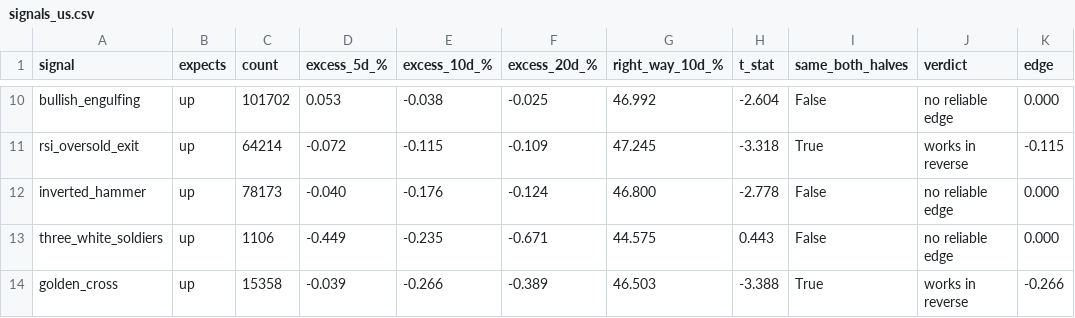
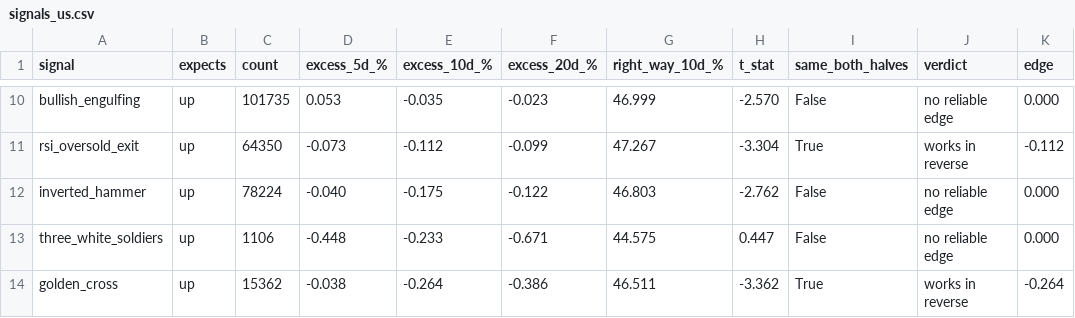
Before and after one commit to LMM26Beyond/ph-us-stock-guide, a CSV file: reports/signals_us.csv, drawn as a sheet; only a part is shown, gaps mark what is left out; the diff covers the shown part only; the diff names each change by its address in the sheet, - before the commit and + after, or states it on an @@ line.

```diff
--- a/reports/signals_us.csv
+++ b/reports/signals_us.csv
-C10 (count): 101702
+C10 (count): 101735
-E10 (excess_10d_%): -0.038
+E10 (excess_10d_%): -0.035
-F10 (excess_20d_%): -0.025
+F10 (excess_20d_%): -0.023
-G10 (right_way_10d_%): 46.992
+G10 (right_way_10d_%): 46.999
-H10 (t_stat): -2.604
+H10 (t_stat): -2.570
-C11 (count): 64214
+C11 (count): 64350
-D11 (excess_5d_%): -0.072
+D11 (excess_5d_%): -0.073
-E11 (excess_10d_%): -0.115
+E11 (excess_10d_%): -0.112
-F11 (excess_20d_%): -0.109
+F11 (excess_20d_%): -0.099
-G11 (right_way_10d_%): 47.245
+G11 (right_way_10d_%): 47.267
-H11 (t_stat): -3.318
+H11 (t_stat): -3.304
-K11 (edge): -0.115
+K11 (edge): -0.112
-C12 (count): 78173
+C12 (count): 78224
-E12 (excess_10d_%): -0.176
+E12 (excess_10d_%): -0.175
-F12 (excess_20d_%): -0.124
+F12 (excess_20d_%): -0.122
-G12 (right_way_10d_%): 46.800
+G12 (right_way_10d_%): 46.803
-H12 (t_stat): -2.778
+H12 (t_stat): -2.762
-D13 (excess_5d_%): -0.449
+D13 (excess_5d_%): -0.448
-E13 (excess_10d_%): -0.235
+E13 (excess_10d_%): -0.233
-H13 (t_stat): 0.443
+H13 (t_stat): 0.447
-C14 (count): 15358
+C14 (count): 15362
-D14 (excess_5d_%): -0.039
+D14 (excess_5d_%): -0.038
-E14 (excess_10d_%): -0.266
+E14 (excess_10d_%): -0.264
-F14 (excess_20d_%): -0.389
+F14 (excess_20d_%): -0.386
-G14 (right_way_10d_%): 46.503
+G14 (right_way_10d_%): 46.511
-H14 (t_stat): -3.388
+H14 (t_stat): -3.362
-K14 (edge): -0.266
+K14 (edge): -0.264
```
Also changed, not shown: 3 added rows, 3 removed rows and 102 edited cells elsewhere in this file, reports/signals_ph.csv, 12 other files.
